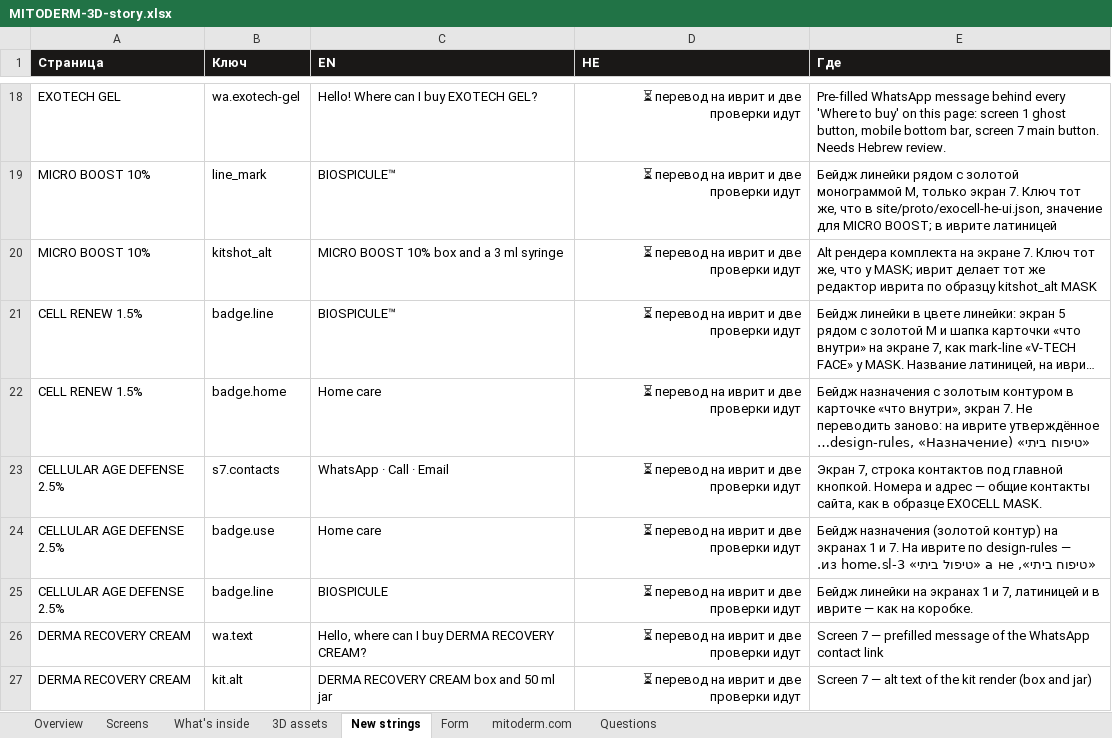
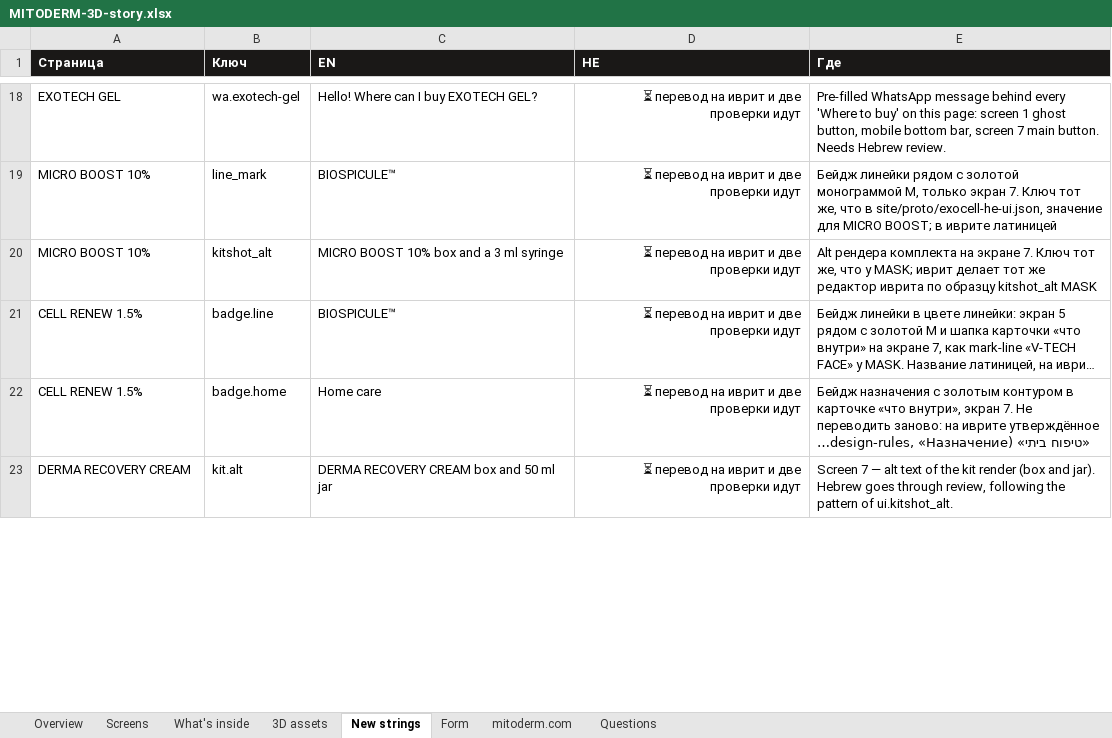
Before and after one commit to GregoryDich/GregoryDich, an Excel workbook: mitoderm-catalog/site/MITODERM-3D-story.xlsx, sheet New strings, drawn as a sheet; only a part is shown, gaps mark what is left out; long unchanged cells end in …; values as stored, in another font and other column widths than the file's, no borders; removed rows and columns are numbered as before the commit, all else as after; the diff covers the shown part only; the diff names each change by its address in the sheet, - before the commit and + after, or states it on an @@ line.

```diff
--- a/mitoderm-catalog/site/MITODERM-3D-story.xlsx (sheet New strings)
+++ b/mitoderm-catalog/site/MITODERM-3D-story.xlsx (sheet New strings)
-row 23: CELLULAR AGE DEFENSE 2.5% | s7.contacts | WhatsApp · Call · Email | ⏳ перевод на иврит и две проверки идут | Экран 7, строка контактов под главной кнопкой. Номера и адрес — общие контакты сайта, как в образце EXOCELL MASK.
-row 24: CELLULAR AGE DEFENSE 2.5% | badge.use | Home care | ⏳ перевод на иврит и две проверки идут | Бейдж назначения (золотой контур) на экранах 1 и 7. На иврите по design-rules — «טיפוח ביתי», а не «טיפול ביתי» из home.sl-3.
-row 25: CELLULAR AGE DEFENSE 2.5% | badge.line | BIOSPICULE | ⏳ перевод на иврит и две проверки идут | Бейдж линейки на экранах 1 и 7, латиницей и в иврите — как на коробке.
-row 26: DERMA RECOVERY CREAM | wa.text | Hello, where can I buy DERMA RECOVERY CREAM? | ⏳ перевод на иврит и две проверки идут | Screen 7 — prefilled message of the WhatsApp contact link
-E23 (Где): …(box and jar)
+E23 (Где): …(box and jar). Hebrew goes through review, following the pattern of ui.kitshot_alt.
```
Also changed, not shown: 1 added row, 7 removed rows and 9 edited cells elsewhere in this sheet, sheet Screens, sheet 3D assets, sheet Questions, sheet What's inside, sheet Overview, 2 other files.
